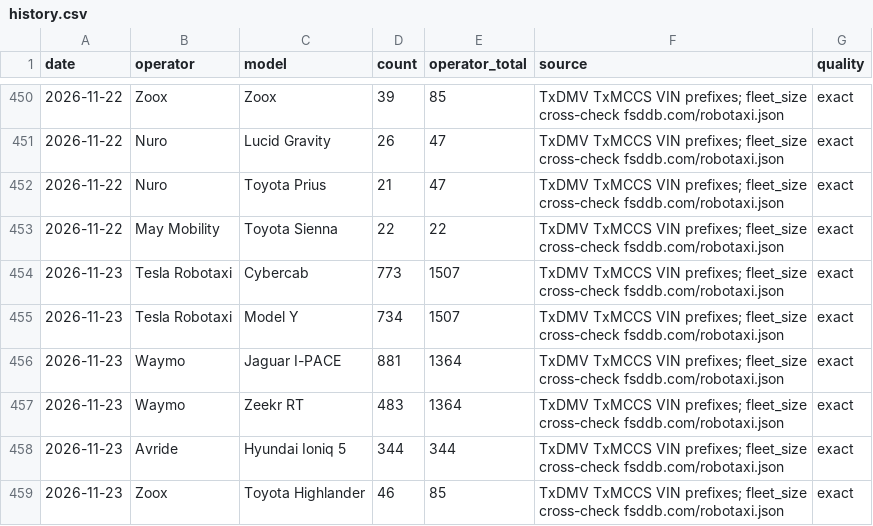
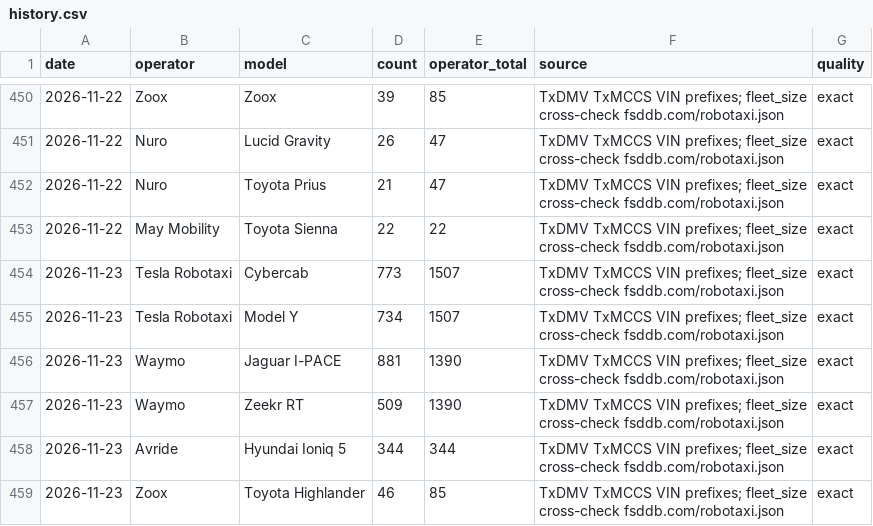
Before and after one commit to matthewsvm/cybercab-dashboard, a CSV file: data/history.csv, drawn as a sheet; only a part is shown, gaps mark what is left out.

```diff
--- a/data/history.csv
+++ b/data/history.csv
@@ -455,4 +455,4 @@ date,operator,model,count,operator_total,source,quality
 2026-11-23,Tesla Robotaxi,Model Y,734,1507,TxDMV TxMCCS VIN prefixes; fleet_size cross-check fsddb.com/robotaxi.json,exact
-2026-11-23,Waymo,Jaguar I-PACE,881,1364,TxDMV TxMCCS VIN prefixes; fleet_size cross-check fsddb.com/robotaxi.json,exact
-2026-11-23,Waymo,Zeekr RT,483,1364,TxDMV TxMCCS VIN prefixes; fleet_size cross-check fsddb.com/robotaxi.json,exact
+2026-11-23,Waymo,Jaguar I-PACE,881,1390,TxDMV TxMCCS VIN prefixes; fleet_size cross-check fsddb.com/robotaxi.json,exact
+2026-11-23,Waymo,Zeekr RT,509,1390,TxDMV TxMCCS VIN prefixes; fleet_size cross-check fsddb.com/robotaxi.json,exact
 2026-11-23,Avride,Hyundai Ioniq 5,344,344,TxDMV TxMCCS VIN prefixes; fleet_size cross-check fsddb.com/robotaxi.json,exact
```
Also changed, not shown: 1 other file.
